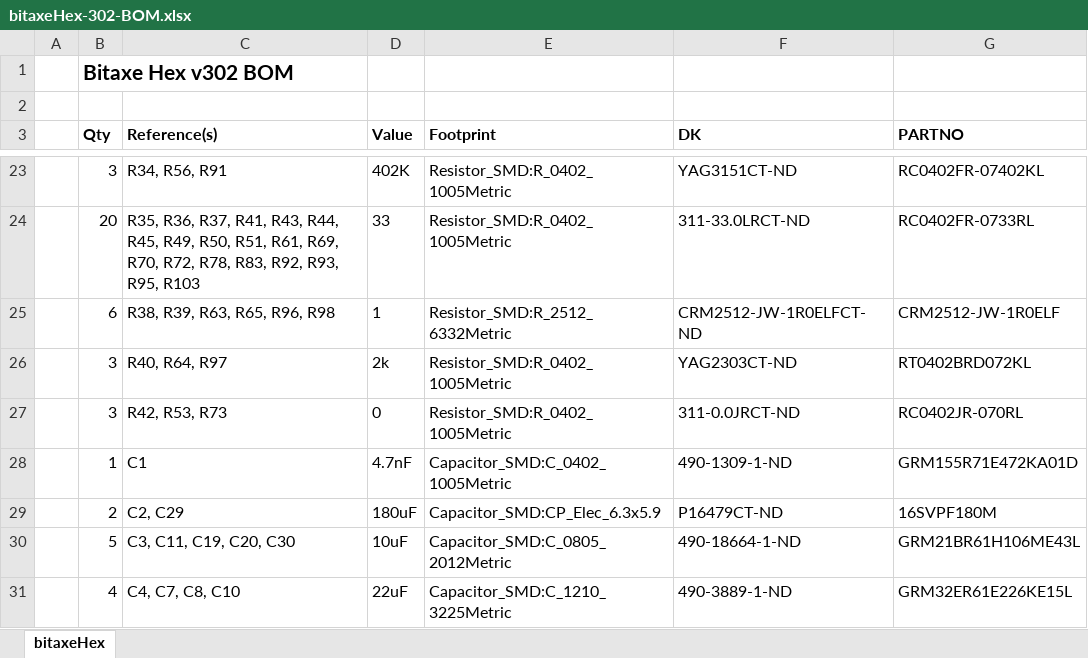
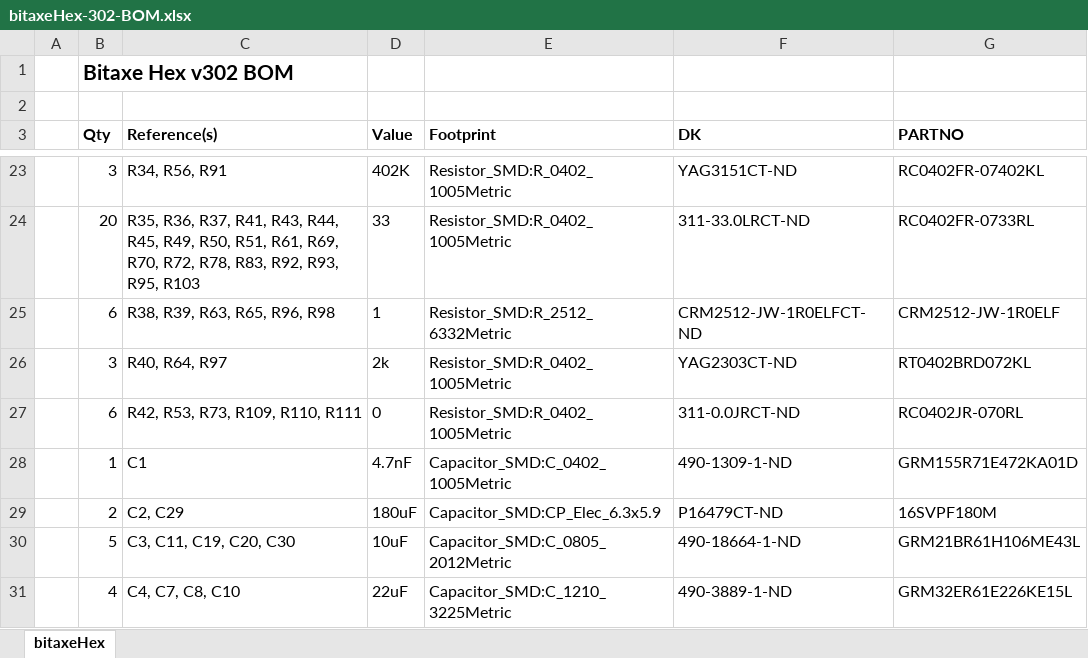
Before and after one commit to skot/bitaxeHex, an Excel workbook: Manufacturing Files/bitaxeHex-302-BOM.xlsx, sheet bitaxeHex, drawn as a sheet; only a part is shown, gaps mark what is left out; values as stored, in another font and other column widths than the file's, no borders; the diff names each change by its address in the sheet, - before the commit and + after, or states it on an @@ line.

```diff
--- a/Manufacturing Files/bitaxeHex-302-BOM.xlsx (sheet bitaxeHex)
+++ b/Manufacturing Files/bitaxeHex-302-BOM.xlsx (sheet bitaxeHex)
-B27 (Qty): 3
+B27 (Qty): 6
-C27 (Reference(s)): R42, R53, R73
+C27 (Reference(s)): R42, R53, R73, R109, R110, R111
```
Also changed, not shown: 16 other files.
